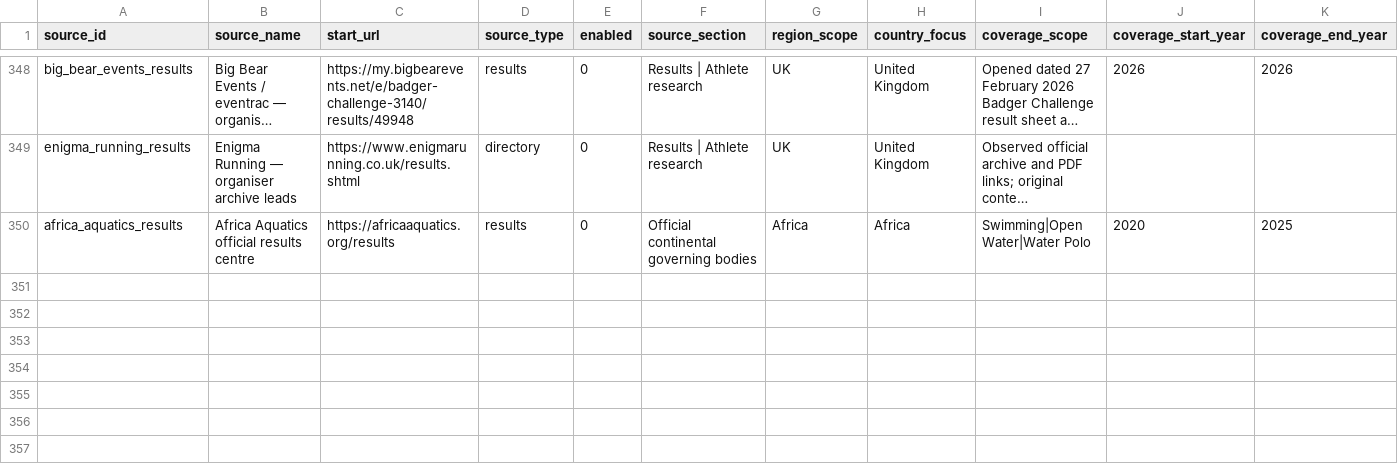
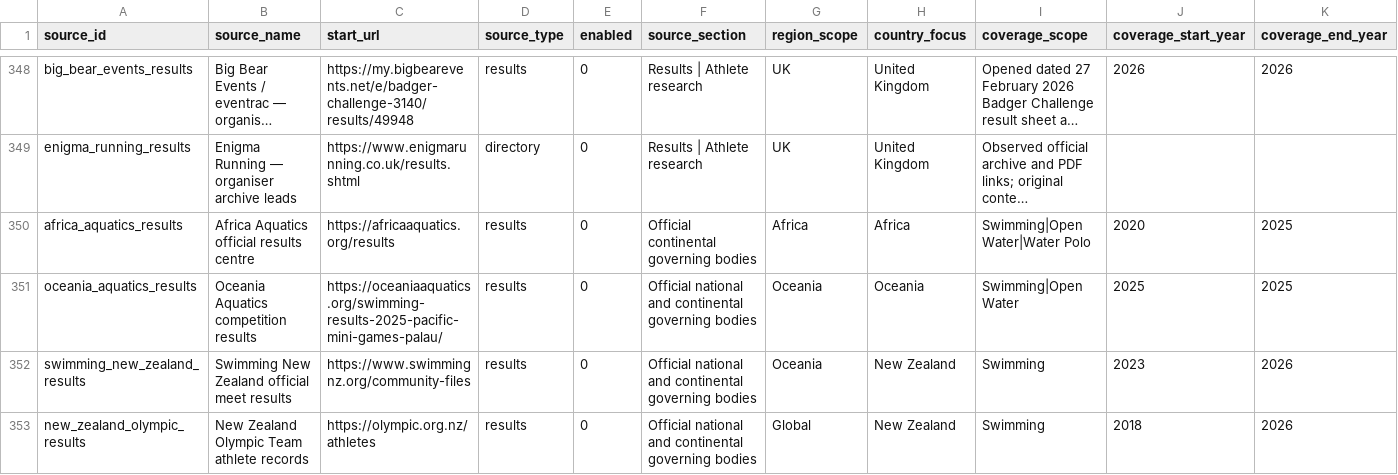
Before and after one commit to brownep77/athrecs.comsite, a CSV file: docs/source-registry/fixture-result-sources.csv, drawn as a sheet; only a part is shown, gaps mark what is left out; long unchanged cells end in …; rows hold the shown columns only; the diff names each change by its address in the sheet, - before the commit and + after, or states it on an @@ line.

Commit message:
Expand Oceania swimming federations and 2027 New Zealand fixtures

```diff
--- a/docs/source-registry/fixture-result-sources.csv
+++ b/docs/source-registry/fixture-result-sources.csv
+row 351: oceania_aquatics_results | Oceania Aquatics competition results | https://oceaniaaquatics.org/swimming-results-2025-pacific-mini-games-palau/ | results | 0 | Official national and continental governing bodies | Oceania | Oceania | Swimming|Open Water | 2025 | 2025
+row 352: swimming_new_zealand_results | Swimming New Zealand official meet results | https://www.swimmingnz.org/community-files | results | 0 | Official national and continental governing bodies | Oceania | New Zealand | Swimming | 2023 | 2026
+row 353: new_zealand_olympic_results | New Zealand Olympic Team athlete records | https://olympic.org.nz/athletes | results | 0 | Official national and continental governing bodies | Global | New Zealand | Swimming | 2018 | 2026
```
Also changed, not shown: 5 other files.
